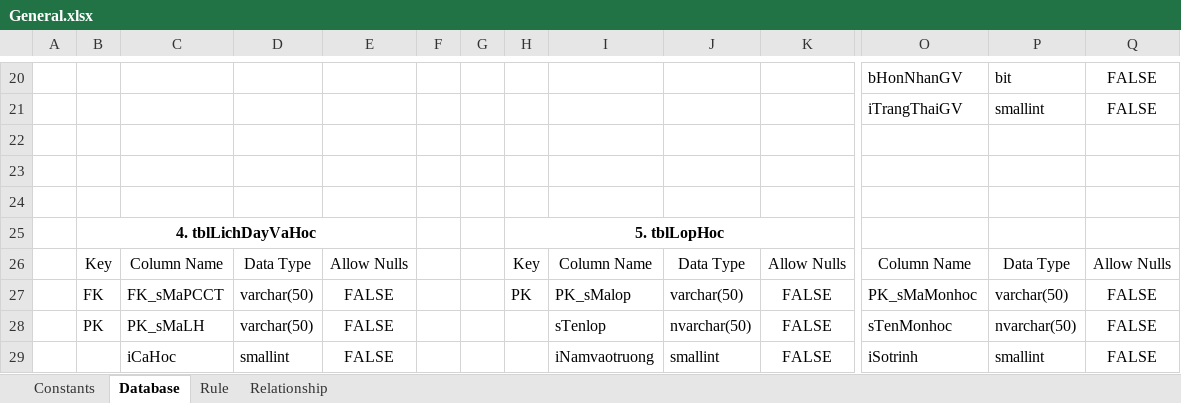
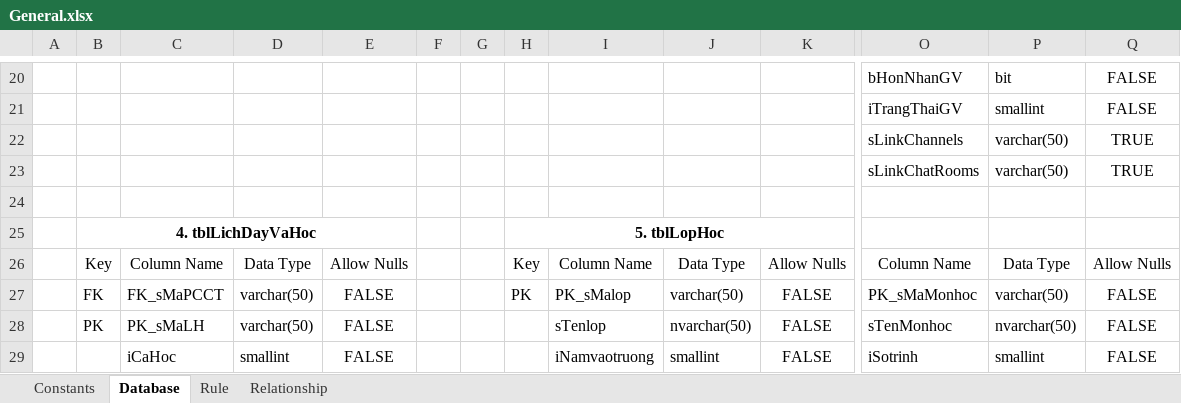
Before and after one commit to matoit1/thangnm, an Excel workbook: nguyenmanhthang/DO_AN_TN/Other/ProjectManagement/General.xlsx, sheet Database, drawn as a sheet; only a part is shown, gaps mark what is left out; values as stored, in another font and other column widths than the file's, no borders; table styles not drawn; rows hold the shown columns only; the diff names each change by its address in the sheet, - before the commit and + after, or states it on an @@ line.

```diff
--- a/nguyenmanhthang/DO_AN_TN/Other/ProjectManagement/General.xlsx (sheet Database)
+++ b/nguyenmanhthang/DO_AN_TN/Other/ProjectManagement/General.xlsx (sheet Database)
-row 22: (empty)
+row 22:  |  |  |  |  |  |  |  |  |  |  | sLinkChannels | varchar(50) | TRUE
-row 23: (empty)
+row 23:  |  |  |  |  |  |  |  |  |  |  | sLinkChatRooms | varchar(50) | TRUE
```
Also changed, not shown: charts or pictures.
